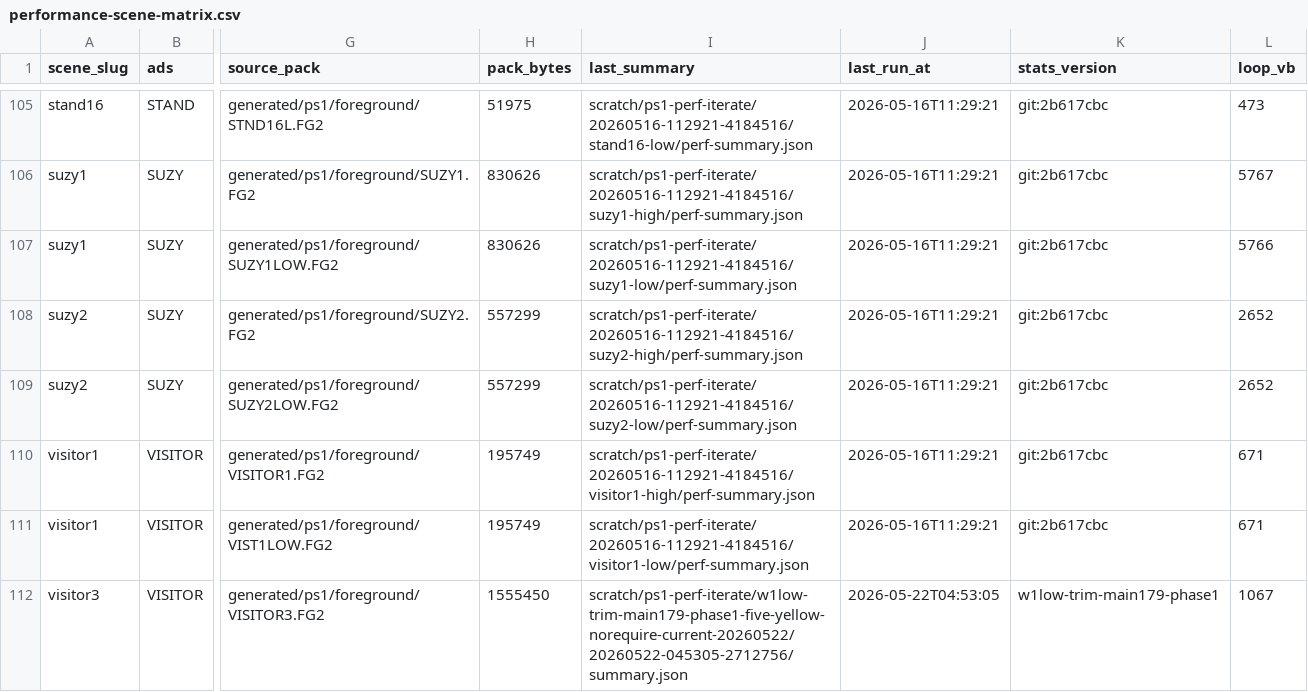
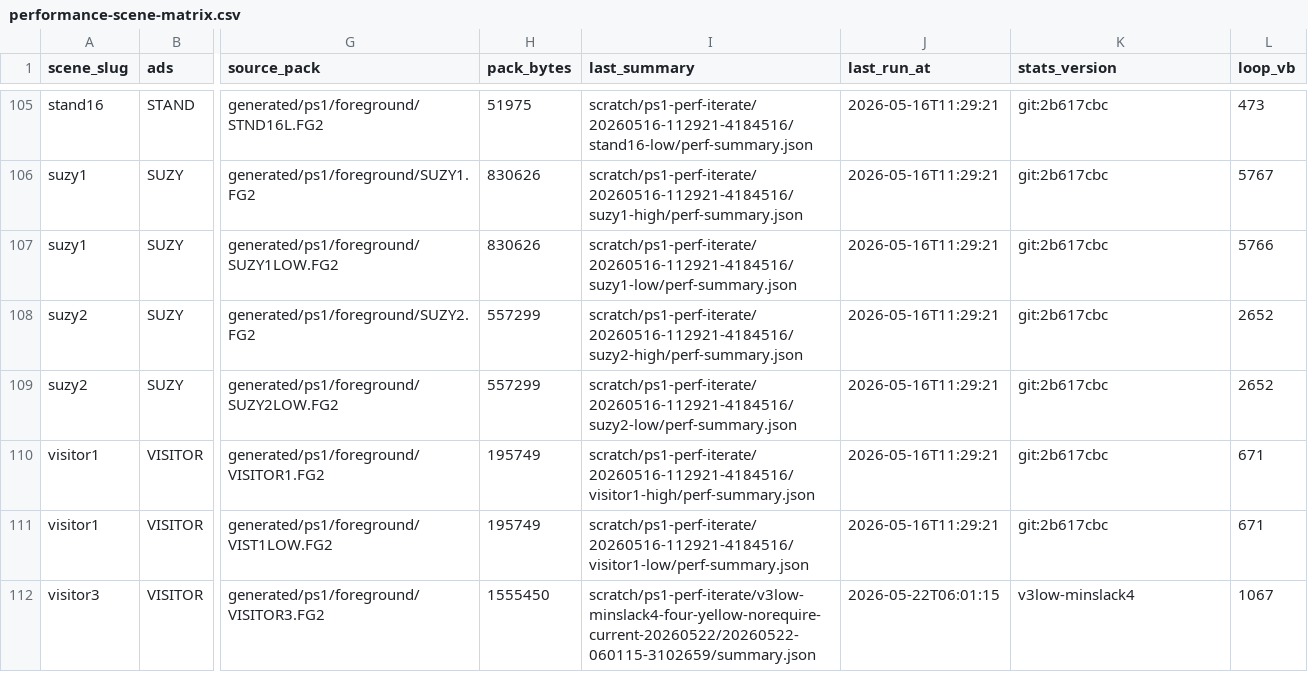
Before and after one commit to huntergdavis/johnny-castaway-ps1, a CSV file: docs/ps1/performance-scene-matrix.csv, drawn as a sheet; only a part is shown, gaps mark what is left out; the diff covers the shown part only; the diff names each change by its address in the sheet, - before the commit and + after, or states it on an @@ line.

```diff
--- a/docs/ps1/performance-scene-matrix.csv
+++ b/docs/ps1/performance-scene-matrix.csv
-I112 (last_summary): scratch/ps1-perf-iterate/w1low-trim-main179-phase1-five-yellow-norequire-current-20260522/20260522-045305-2712756/summary.json
+I112 (last_summary): scratch/ps1-perf-iterate/v3low-minslack4-four-yellow-norequire-current-20260522/20260522-060115-3102659/summary.json
-J112 (last_run_at): 2026-05-22T04:53:05
+J112 (last_run_at): 2026-05-22T06:01:15
-K112 (stats_version): w1low-trim-main179-phase1
+K112 (stats_version): v3low-minslack4
```
Also changed, not shown: 17 edited cells elsewhere in this file, docs/ps1/performance-preprocess-opportunities.csv, docs/ps1/performance-under-green-attribution.csv, 29 other files.
